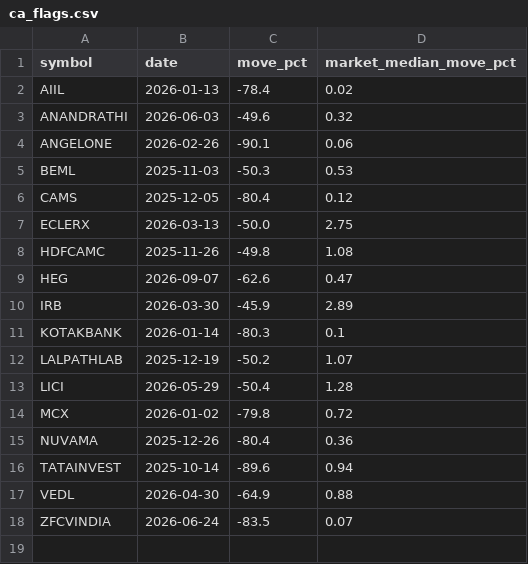
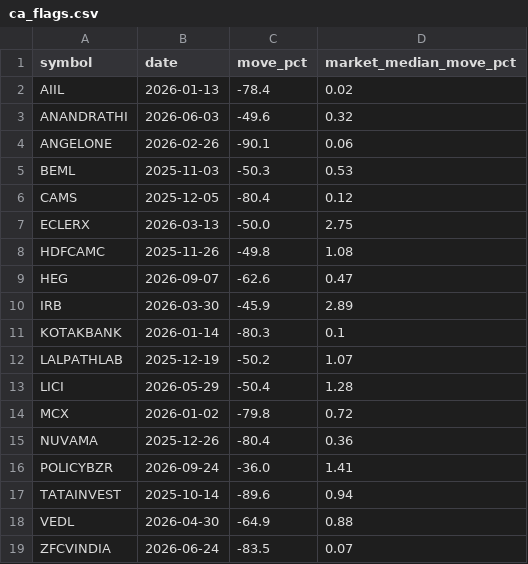
Before and after one commit to sudhanshusingh23-wiz/nse-momentum-data, a CSV file: artifacts/ca_flags.csv, drawn as a sheet.

```diff
--- a/artifacts/ca_flags.csv
+++ b/artifacts/ca_flags.csv
@@ -15,2 +15,3 @@ MCX,2026-01-02,-79.8,0.72
 NUVAMA,2025-12-26,-80.4,0.36
+POLICYBZR,2026-09-24,-36.0,1.41
 TATAINVEST,2025-10-14,-89.6,0.94
```
Also changed, not shown: artifacts/nifty50.csv, artifacts/nifty500.csv, 12 other files.
